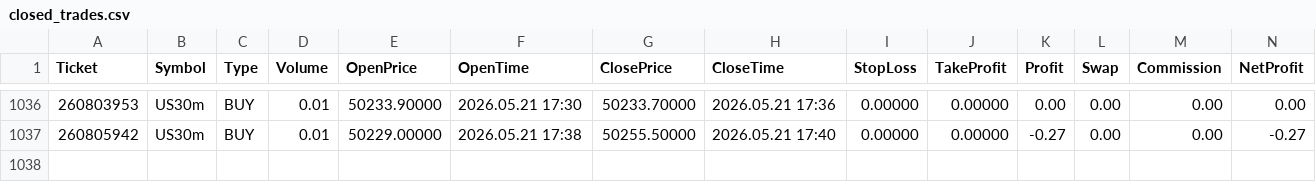
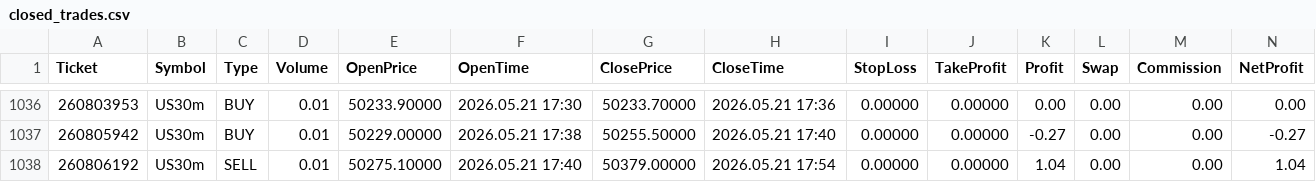
Before and after one commit to Tradezyy/Tradezy-v2, a CSV file: data/closed_trades.csv, drawn as a sheet; only a part is shown, gaps mark what is left out; rows hold the shown columns only; the diff names each change by its address in the sheet, - before the commit and + after, or states it on an @@ line.

Commit message:
Auto update 2026-05-21 23:25

```diff
--- a/data/closed_trades.csv
+++ b/data/closed_trades.csv
+row 1038: 260806192 | US30m | SELL | 0.01 | 50275.10000 | 2026.05.21 17:40 | 50379.00000 | 2026.05.21 17:54 | 0.00000 | 0.00000 | 1.04 | 0.00 | 0.00 | 1.04
```
